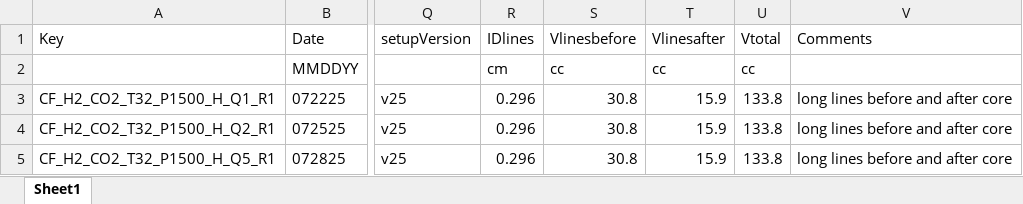
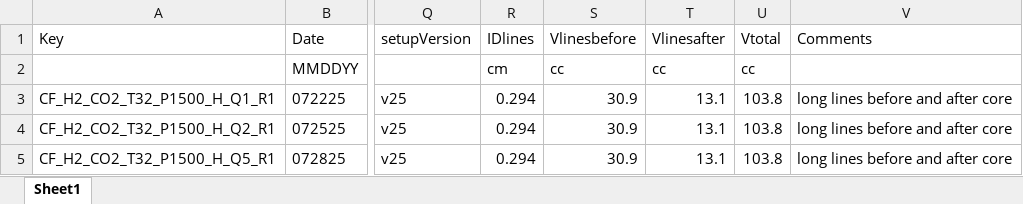
Before and after one commit to igomen1995/UHS-CF-Dispersion-Exps, an Excel workbook: input/input_exp_H2-CO2-T32-P1500.xlsx, sheet Sheet1, drawn as a sheet; only a part is shown, gaps mark what is left out; values as stored, in another font and other column widths than the file's, no borders; the diff names each change by its address in the sheet, - before the commit and + after, or states it on an @@ line.

Commit message:
cahnges after main Data Extract with input exps changed in Vbefore and affter

```diff
--- a/input/input_exp_H2-CO2-T32-P1500.xlsx (sheet Sheet1)
+++ b/input/input_exp_H2-CO2-T32-P1500.xlsx (sheet Sheet1)
-R3:R5 (IDlines): 0.296
+R3:R5 (IDlines): 0.294
-S3:S5 (Vlinesbefore): 30.8
+S3:S5 (Vlinesbefore): 30.9
-T3:T5 (Vlinesafter): 15.9
+T3:T5 (Vlinesafter): 13.1
-U3:U5 (Vtotal): 133.8
+U3:U5 (Vtotal): 103.8
```
Also changed, not shown: 7 other files.
